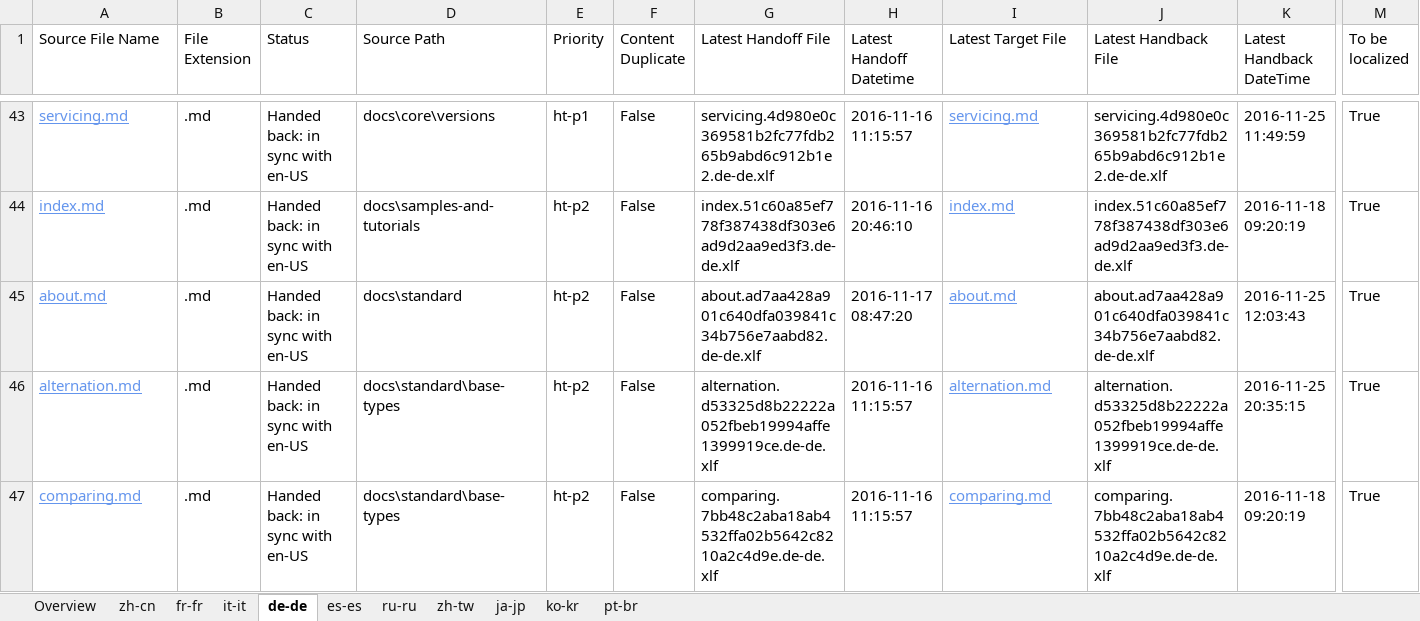
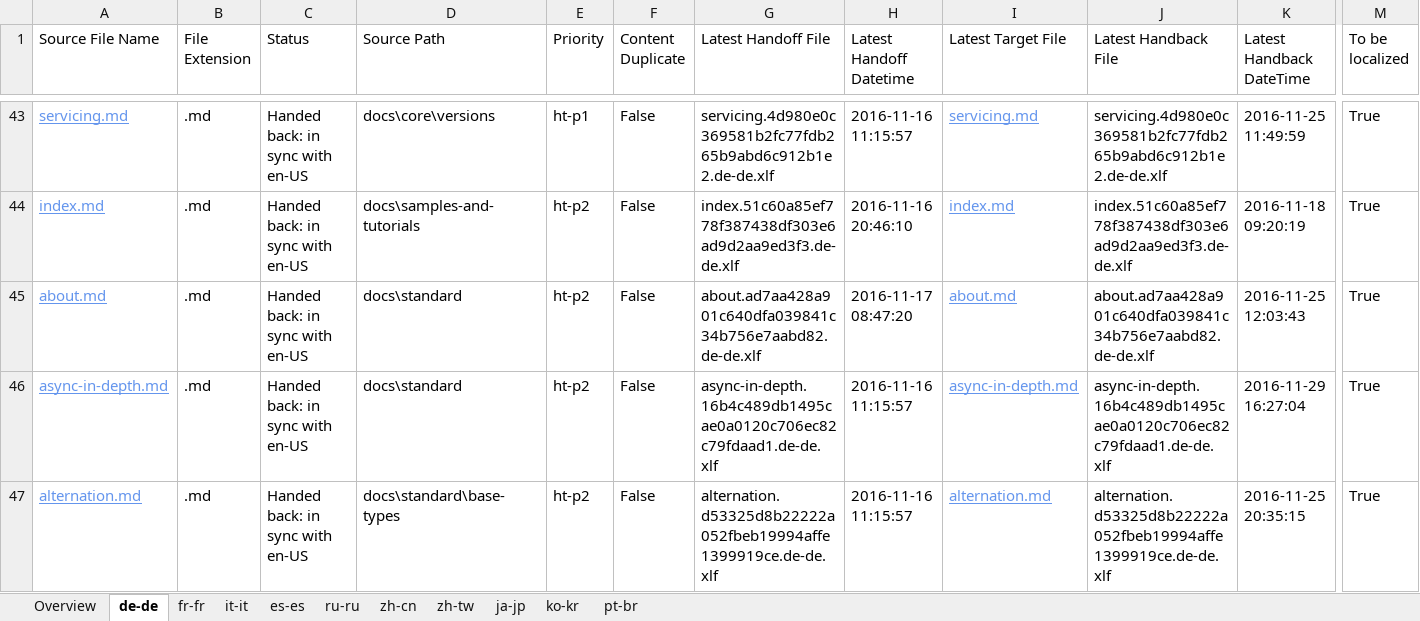
Before and after one commit to openpublishoperation/docs.handback, an Excel workbook: ol-handback/dotnet/docs/master/localization-status.xlsx, sheet de-de, drawn as a sheet; only a part is shown, gaps mark what is left out; the shorter side is filled out with more unchanged rows; values as stored, in another font and other column widths than the file's, no borders; table styles not drawn; rows hold the shown columns only; the diff covers the shown part only; the diff names each change by its address in the sheet, - before the commit and + after, or states it on an @@ line.

```diff
--- a/ol-handback/dotnet/docs/master/localization-status.xlsx (sheet de-de)
+++ b/ol-handback/dotnet/docs/master/localization-status.xlsx (sheet de-de)
@@ sheet tab order changed: Overview | de-de | fr-fr | it-it | es-es | ru-ru | zh-cn | zh-tw | ja-jp | ko-kr | pt-br @@
+row 46: async-in-depth.md | .md | Handed back: in sync with en-US | docs\standard | ht-p2 | False | async-in-depth.16b4c489db1495cae0a0120c706ec82c79fdaad1.de-de.xlf | 2016-11-16 11:15:57 | async-in-depth.md | async-in-depth.16b4c489db1495cae0a0120c706ec82c79fdaad1.de-de.xlf | 2016-11-29 16:27:04 | True
```
Also changed, not shown: 2 added rows and 2 removed rows elsewhere in this sheet, sheet Overview, sheet zh-cn, sheet pt-br, ol-handback/dotnet/docs/master/handback-status.xlsx.
